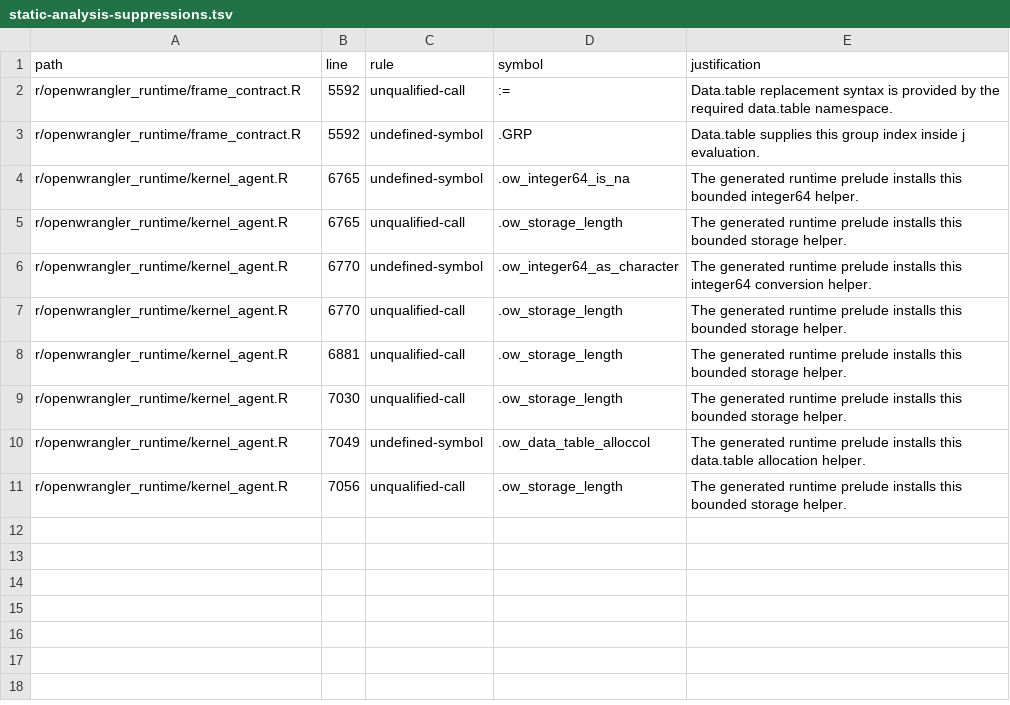
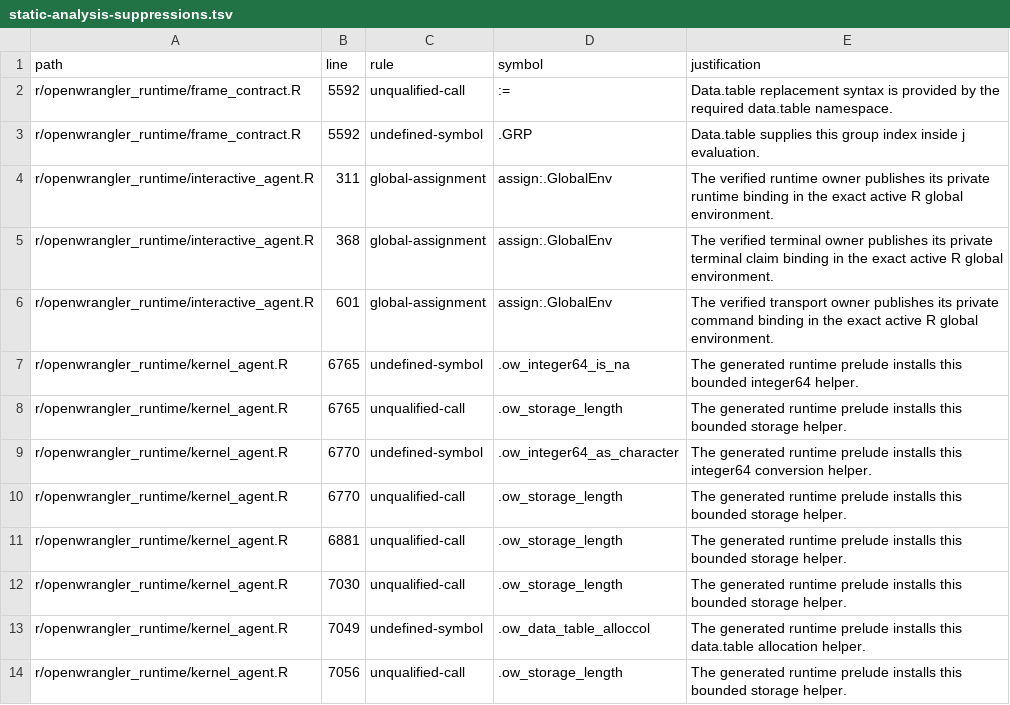
Before and after one commit to Matt17BR/openwrangler, a TSV file: r/static-analysis-suppressions.tsv, drawn as a sheet.

Commit message:
fix(r): harden static analysis flow resolution

```diff
--- a/r/static-analysis-suppressions.tsv
+++ b/r/static-analysis-suppressions.tsv
@@ -3,2 +3,5 @@ r/openwrangler_runtime/frame_contract.R	5592	unqualified-call	:=	Data.table repl
 r/openwrangler_runtime/frame_contract.R	5592	undefined-symbol	.GRP	Data.table supplies this group index inside j evaluation.
+r/openwrangler_runtime/interactive_agent.R	311	global-assignment	assign:.GlobalEnv	The verified runtime owner publishes its private runtime binding in the exact active R global environment.
+r/openwrangler_runtime/interactive_agent.R	368	global-assignment	assign:.GlobalEnv	The verified terminal owner publishes its private terminal claim binding in the exact active R global environment.
+r/openwrangler_runtime/interactive_agent.R	601	global-assignment	assign:.GlobalEnv	The verified transport owner publishes its private command binding in the exact active R global environment.
 r/openwrangler_runtime/kernel_agent.R	6765	undefined-symbol	.ow_integer64_is_na	The generated runtime prelude installs this bounded integer64 helper.
```
Also changed, not shown: 3 other files.
